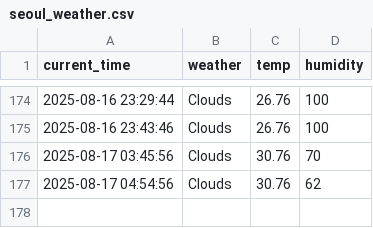
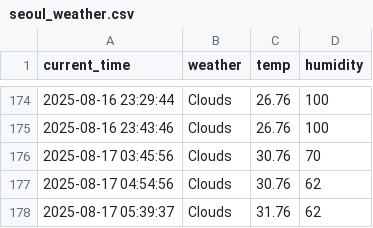
Before and after one commit to taewon522/weather, a CSV file: seoul_weather.csv, drawn as a sheet; only a part is shown, gaps mark what is left out.

```diff
--- a/seoul_weather.csv
+++ b/seoul_weather.csv
@@ -177 +177,2 @@ current_time,weather,temp,humidity
 2025-08-17 04:54:56,Clouds,30.76,62
+2025-08-17 05:39:37,Clouds,31.76,62
```
